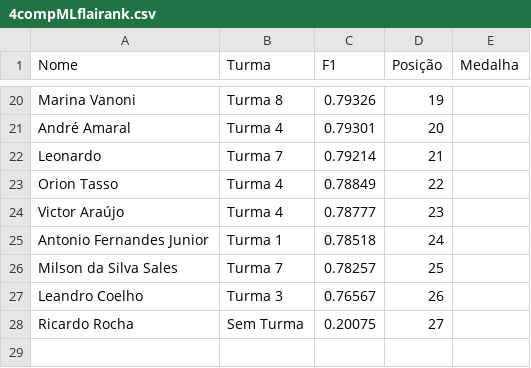
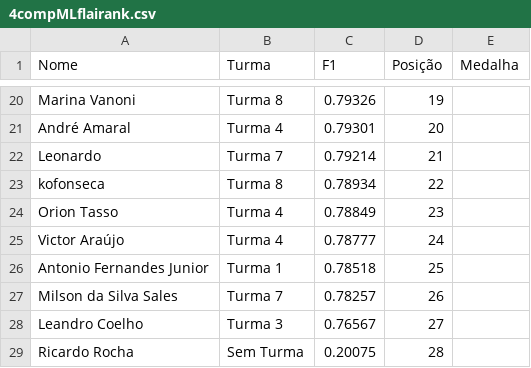
Before and after one commit to gitflai/ranking, a CSV file: 4compMLflairank.csv, drawn as a sheet; only a part is shown, gaps mark what is left out.

```diff
--- a/4compMLflairank.csv
+++ b/4compMLflairank.csv
@@ -22,7 +22,8 @@ André Amaral,Turma 4,0.79301,20,
 Leonardo,Turma 7,0.79214,21,
-Orion Tasso,Turma 4,0.78849,22,
-Victor Araújo,Turma 4,0.78777,23,
-Antonio Fernandes Junior,Turma 1,0.78518,24,
-Milson da Silva Sales,Turma 7,0.78257,25,
-Leandro Coelho,Turma 3,0.76567,26,
-Ricardo Rocha,Sem Turma,0.20075,27,
+kofonseca,Turma 8,0.78934,22,
+Orion Tasso,Turma 4,0.78849,23,
+Victor Araújo,Turma 4,0.78777,24,
+Antonio Fernandes Junior,Turma 1,0.78518,25,
+Milson da Silva Sales,Turma 7,0.78257,26,
+Leandro Coelho,Turma 3,0.76567,27,
+Ricardo Rocha,Sem Turma,0.20075,28,
```
Also changed, not shown: 4compMLflai.csv.
